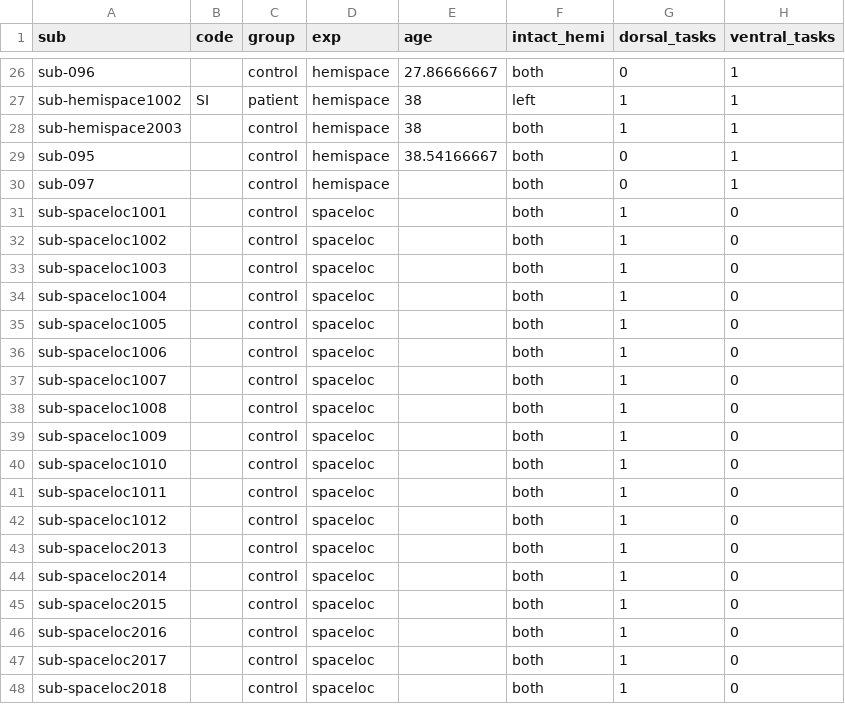
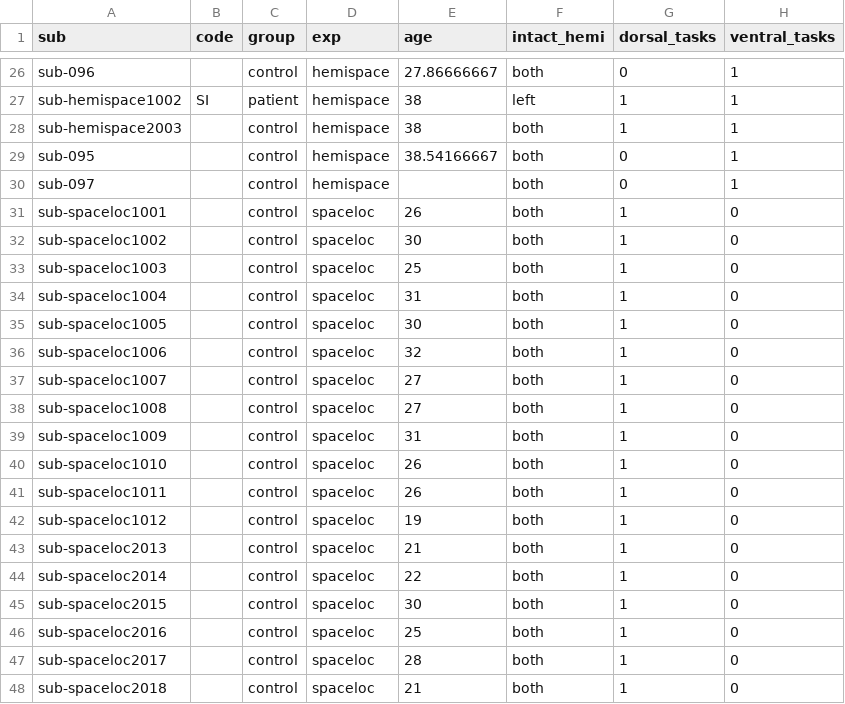
Before and after one commit to vayzenb/hemispace, a CSV file: sub_info.csv, drawn as a sheet; only a part is shown, gaps mark what is left out.

Commit message:
updated tables

```diff
--- a/sub_info.csv
+++ b/sub_info.csv
@@ -30,19 +30,19 @@ sub-095,,control,hemispace,38.54166667,both,0,1
 sub-097,,control,hemispace,,both,0,1
-sub-spaceloc1001,,control,spaceloc,,both,1,0
-sub-spaceloc1002,,control,spaceloc,,both,1,0
-sub-spaceloc1003,,control,spaceloc,,both,1,0
-sub-spaceloc1004,,control,spaceloc,,both,1,0
-sub-spaceloc1005,,control,spaceloc,,both,1,0
-sub-spaceloc1006,,control,spaceloc,,both,1,0
-sub-spaceloc1007,,control,spaceloc,,both,1,0
-sub-spaceloc1008,,control,spaceloc,,both,1,0
-sub-spaceloc1009,,control,spaceloc,,both,1,0
-sub-spaceloc1010,,control,spaceloc,,both,1,0
-sub-spaceloc1011,,control,spaceloc,,both,1,0
-sub-spaceloc1012,,control,spaceloc,,both,1,0
-sub-spaceloc2013,,control,spaceloc,,both,1,0
-sub-spaceloc2014,,control,spaceloc,,both,1,0
-sub-spaceloc2015,,control,spaceloc,,both,1,0
-sub-spaceloc2016,,control,spaceloc,,both,1,0
-sub-spaceloc2017,,control,spaceloc,,both,1,0
-sub-spaceloc2018,,control,spaceloc,,both,1,0
+sub-spaceloc1001,,control,spaceloc,26,both,1,0
+sub-spaceloc1002,,control,spaceloc,30,both,1,0
+sub-spaceloc1003,,control,spaceloc,25,both,1,0
+sub-spaceloc1004,,control,spaceloc,31,both,1,0
+sub-spaceloc1005,,control,spaceloc,30,both,1,0
+sub-spaceloc1006,,control,spaceloc,32,both,1,0
+sub-spaceloc1007,,control,spaceloc,27,both,1,0
+sub-spaceloc1008,,control,spaceloc,27,both,1,0
+sub-spaceloc1009,,control,spaceloc,31,both,1,0
+sub-spaceloc1010,,control,spaceloc,26,both,1,0
+sub-spaceloc1011,,control,spaceloc,26,both,1,0
+sub-spaceloc1012,,control,spaceloc,19,both,1,0
+sub-spaceloc2013,,control,spaceloc,21,both,1,0
+sub-spaceloc2014,,control,spaceloc,22,both,1,0
+sub-spaceloc2015,,control,spaceloc,30,both,1,0
+sub-spaceloc2016,,control,spaceloc,25,both,1,0
+sub-spaceloc2017,,control,spaceloc,28,both,1,0
+sub-spaceloc2018,,control,spaceloc,21,both,1,0
```
Also changed, not shown: 21 other files.
